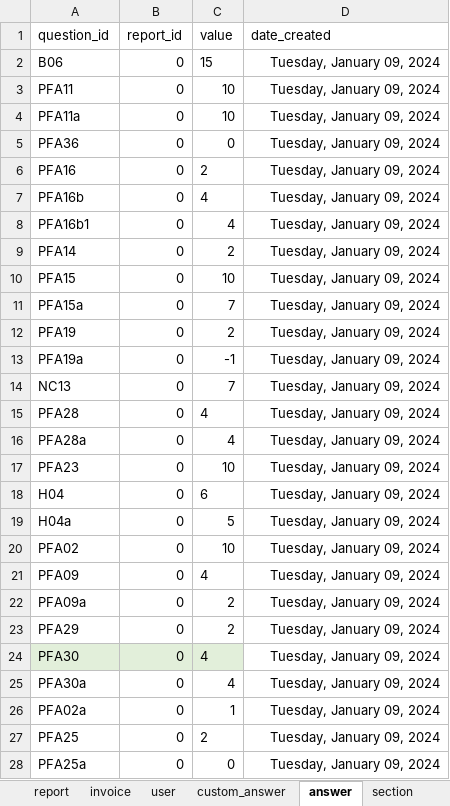
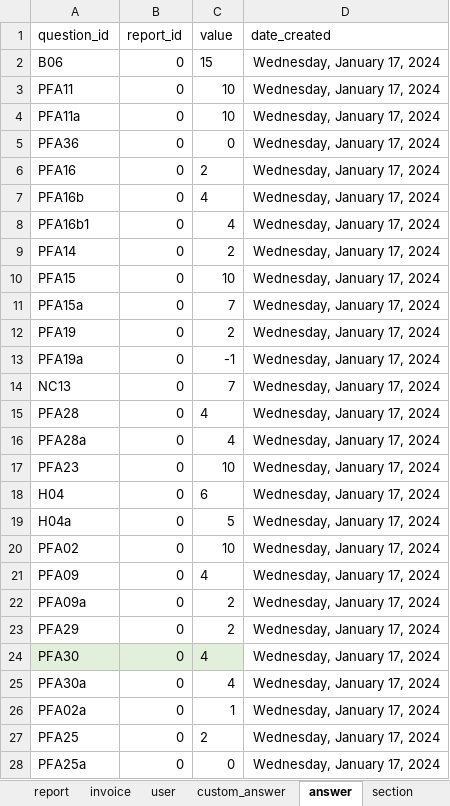
Before and after one commit to je-bert/e-barometre, an Excel workbook: flask-app/seeds.xlsx, sheet answer, drawn as a sheet; only a part is shown; values as stored, in another font and other column widths than the file's, no borders; table styles not drawn; the diff covers the shown part only; the diff names each change by its address in the sheet, - before the commit and + after, or states it on an @@ line.

```diff
--- a/flask-app/seeds.xlsx (sheet answer)
+++ b/flask-app/seeds.xlsx (sheet answer)
-D2:D28 (date_created): Tuesday, January 09, 2024
+D2:D28 (date_created): Wednesday, January 17, 2024
```
Also changed, not shown: 108 edited cells elsewhere in this sheet, sheet invoice, sheet user, sheet report, sheet barometer_item, sheet custom_answer, 6 other files.
